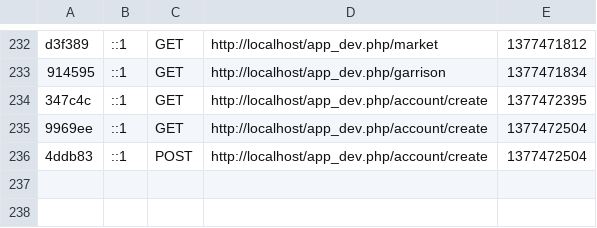
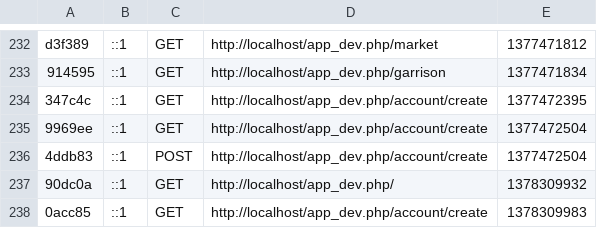
Before and after one commit to evulorange/RomanLegion, a CSV file: Symfony/app/cache/dev/profiler/index.csv, drawn as a sheet; only a part is shown, gaps mark what is left out.

```diff
--- a/Symfony/app/cache/dev/profiler/index.csv
+++ b/Symfony/app/cache/dev/profiler/index.csv
@@ -236 +236,3 @@ d3f389,::1,GET,http://localhost/app_dev.php/market,1377471812,
 4ddb83,::1,POST,http://localhost/app_dev.php/account/create,1377472504,
+90dc0a,::1,GET,http://localhost/app_dev.php/,1378309932,
+0acc85,::1,GET,http://localhost/app_dev.php/account/create,1378309983,
```
Also changed, not shown: 2 other files.
